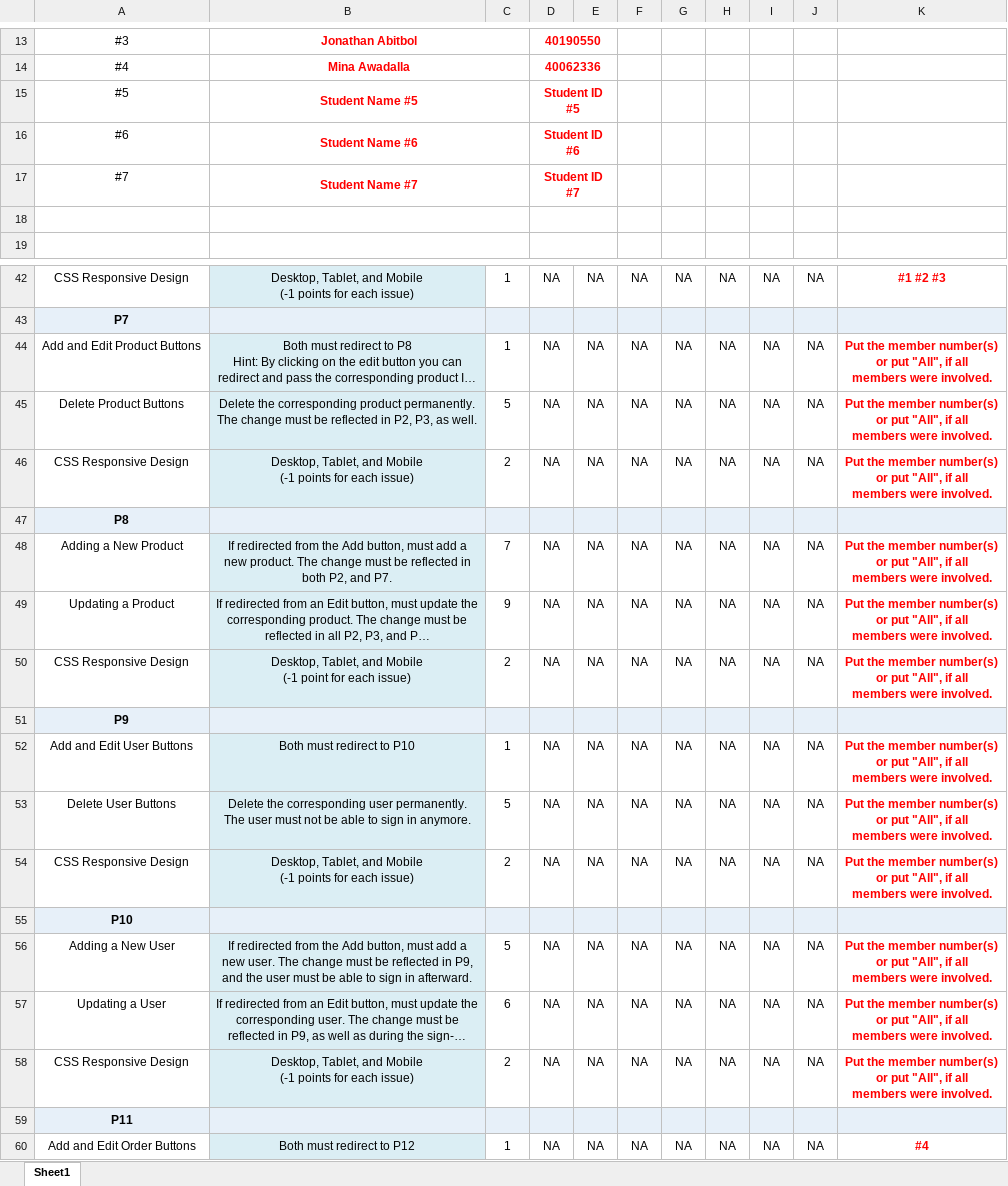
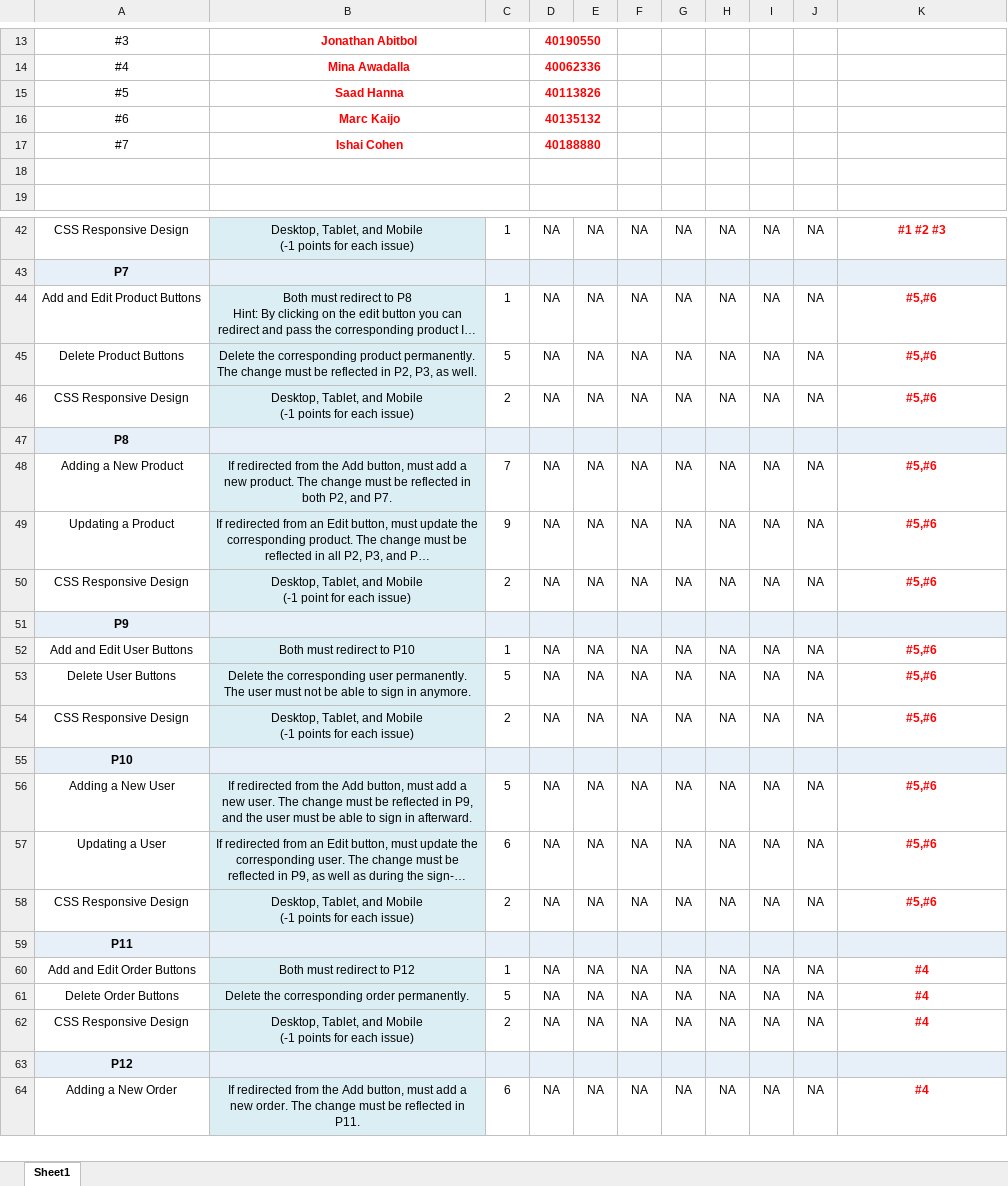
Before and after one commit to Mina-Awadalla-92/SOEN-287, an Excel workbook: Soen287_A3_Tasks_Allocation.xlsx, sheet Sheet1, drawn as a sheet; only a part is shown, gaps mark what is left out; the shorter side is filled out with more unchanged rows; long unchanged cells end in …; values as stored, in another font and other column widths than the file's, no borders; charts and pictures not drawn; ↵ is a line break in a cell; the diff covers the shown part only; the diff names each change by its address in the sheet, - before the commit and + after, or states it on an @@ line.

```diff
--- a/Soen287_A3_Tasks_Allocation.xlsx (sheet Sheet1)
+++ b/Soen287_A3_Tasks_Allocation.xlsx (sheet Sheet1)
-B15: Student Name #5
+B15: Saad Hanna
-D15: Student ID #5
+D15: 40113826
-B16: Student Name #6
+B16: Marc Kaijo
-D16: Student ID #6
+D16: 40135132
-B17: Student Name #7
+B17: Ishai Cohen
-D17: Student ID #7
+D17: 40188880
-K44:K46: Put the member number(s) ↵ or put "All", if all ↵ members were involved.
+K44:K46: #5,#6
-K48:K50: Put the member number(s) ↵ or put "All", if all ↵ members were involved.
+K48:K50: #5,#6
-K52:K54: Put the member number(s) ↵ or put "All", if all ↵ members were involved.
+K52:K54: #5,#6
-K56:K58: Put the member number(s) ↵ or put "All", if all ↵ members were involved.
+K56:K58: #5,#6
```
Also changed, not shown: 5 edited cells elsewhere in this sheet, 3 other files.
